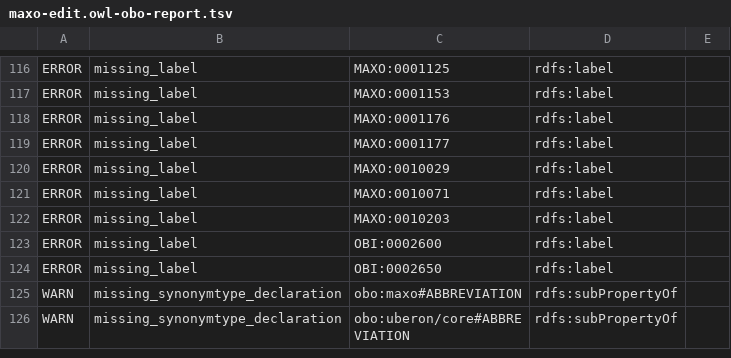
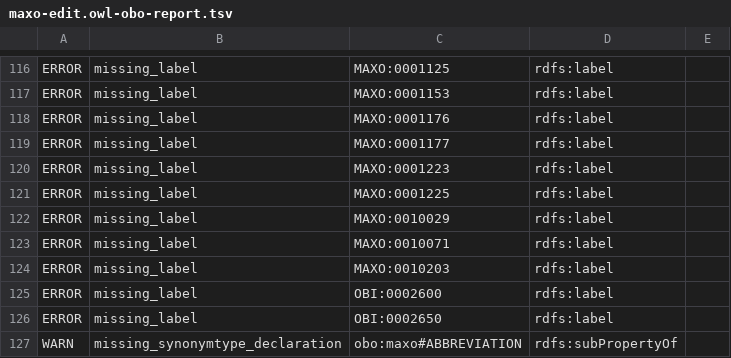
Before and after one commit to monarch-initiative/MAxO, a TSV file: src/ontology/reports/maxo-edit.owl-obo-report.tsv, drawn as a sheet; only a part is shown, gaps mark what is left out; the shorter side is filled out with more unchanged rows.

Commit message:
updated definition and other errors

```diff
--- a/src/ontology/reports/maxo-edit.owl-obo-report.tsv
+++ b/src/ontology/reports/maxo-edit.owl-obo-report.tsv
@@ -119,2 +119,4 @@ ERROR	missing_label	MAXO:0001176	rdfs:label
 ERROR	missing_label	MAXO:0001177	rdfs:label	
+ERROR	missing_label	MAXO:0001223	rdfs:label	
+ERROR	missing_label	MAXO:0001225	rdfs:label	
 ERROR	missing_label	MAXO:0010029	rdfs:label	
```
Also changed, not shown: 12 other files.
